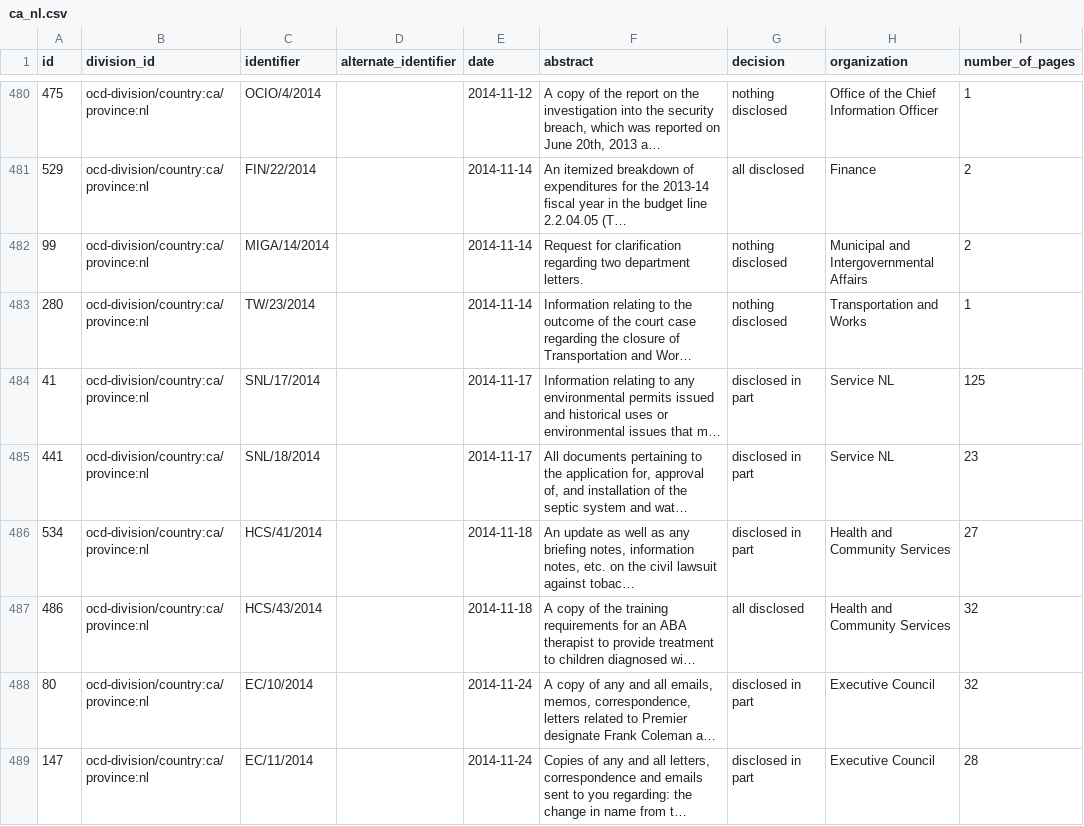
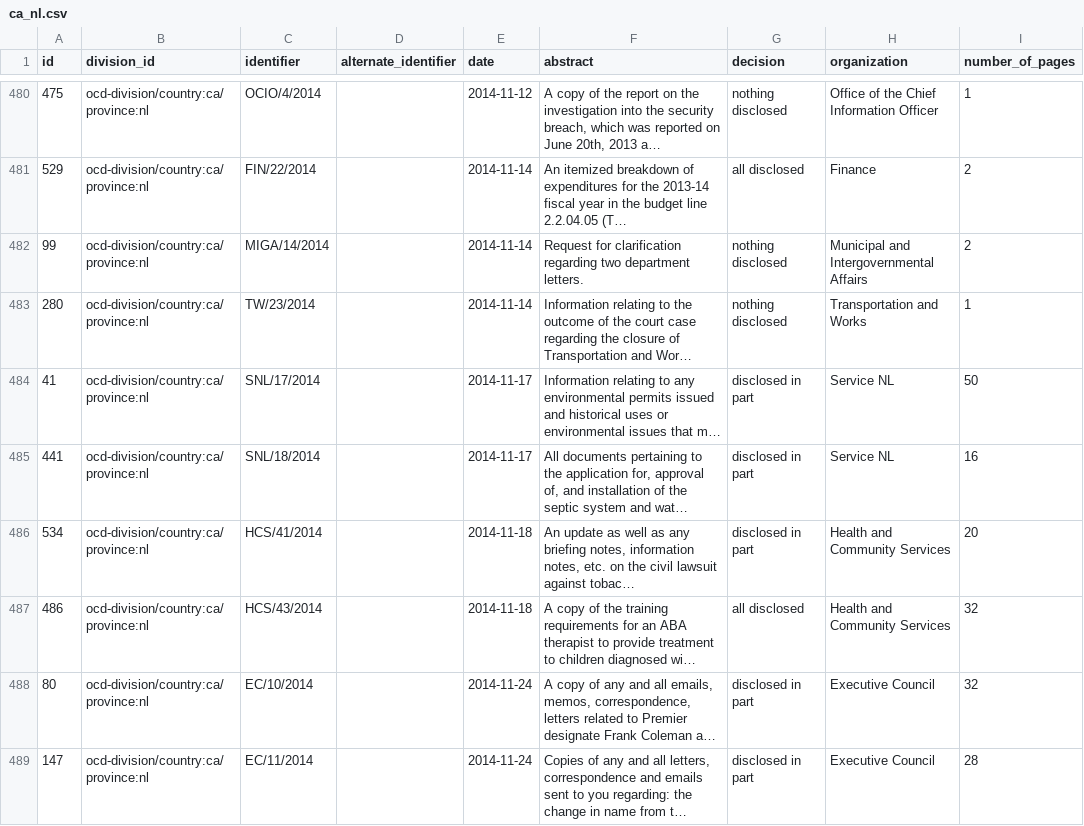
Before and after one commit to jpmckinney/information_request_summaries_and_responses, a CSV file: summaries/ca_nl.csv, drawn as a sheet; only a part is shown, gaps mark what is left out; long unchanged cells end in …; the diff covers the shown part only; the diff names each change by its address in the sheet, - before the commit and + after, or states it on an @@ line.

Commit message:
ca_nl: set correct number of pages

```diff
--- a/summaries/ca_nl.csv
+++ b/summaries/ca_nl.csv
-I484 (number_of_pages): 125
+I484 (number_of_pages): 50
-I485 (number_of_pages): 23
+I485 (number_of_pages): 16
-I486 (number_of_pages): 27
+I486 (number_of_pages): 20
```
Also changed, not shown: 92 edited cells elsewhere in this file, 1 other file.
